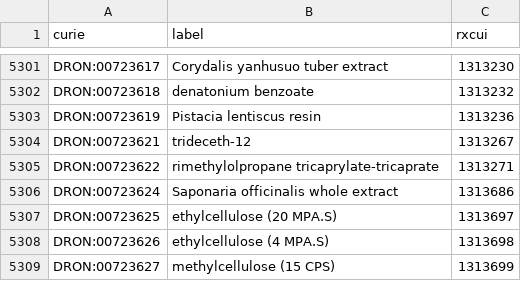
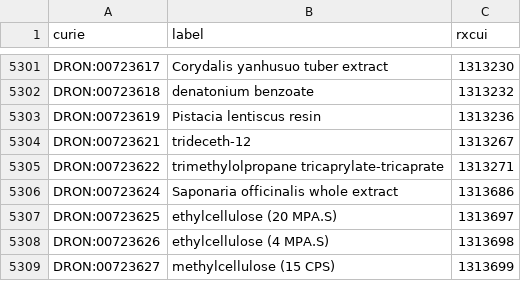
Before and after one commit to mcwdsi/dron, a TSV file: src/templates/ingredient.tsv, drawn as a sheet; only a part is shown, gaps mark what is left out.

Commit message:
Updated labels from RxNorm 08052024 and latest ChEBI

```diff
--- a/src/templates/ingredient.tsv
+++ b/src/templates/ingredient.tsv
@@ -5304,3 +5304,3 @@ DRON:00723619	Pistacia lentiscus resin	1313236
 DRON:00723621	trideceth-12	1313267
-DRON:00723622	rimethylolpropane tricaprylate-tricaprate	1313271
+DRON:00723622	trimethylolpropane tricaprylate-tricaprate	1313271
 DRON:00723624	Saponaria officinalis whole extract	1313686
```
Also changed, not shown: 1 other file.
